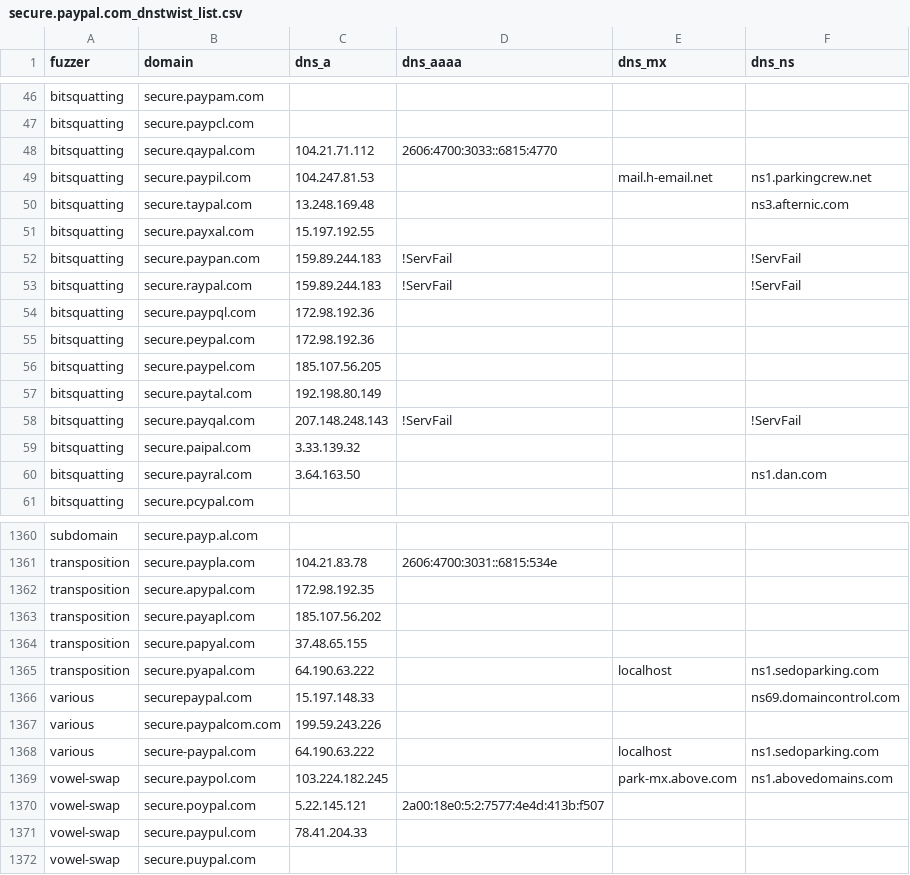
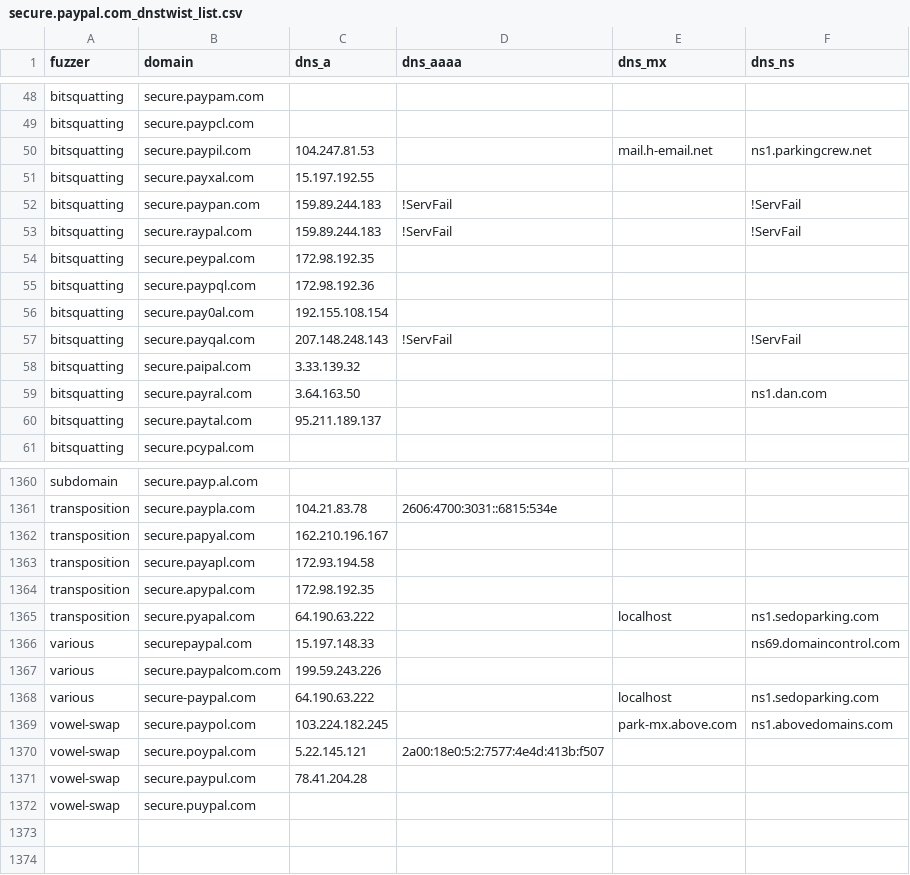
Before and after one commit to onlyforbakup/awesome-lists, a CSV file: Lists/DNSTWIST/secure.paypal.com_dnstwist_list.csv, drawn as a sheet; only a part is shown, gaps mark what is left out; the diff covers the shown part only.

```diff
--- a/Lists/DNSTWIST/secure.paypal.com_dnstwist_list.csv
+++ b/Lists/DNSTWIST/secure.paypal.com_dnstwist_list.csv
@@ -47,5 +49,3 @@ bitsquatting,secure.paypam.com,,,,
 bitsquatting,secure.paypcl.com,,,,
-bitsquatting,secure.qaypal.com,104.21.71.112,2606:4700:3033::6815:4770,,
 bitsquatting,secure.paypil.com,104.247.81.53,,mail.h-email.net,ns1.parkingcrew.net
-bitsquatting,secure.taypal.com,13.248.169.48,,,ns3.afternic.com
 bitsquatting,secure.payxal.com,15.197.192.55,,,
@@ -53,6 +53,5 @@ bitsquatting,secure.paypan.com,159.89.244.183,!ServFail,,!ServFail
 bitsquatting,secure.raypal.com,159.89.244.183,!ServFail,,!ServFail
+bitsquatting,secure.peypal.com,172.98.192.35,,,
 bitsquatting,secure.paypql.com,172.98.192.36,,,
-bitsquatting,secure.peypal.com,172.98.192.36,,,
-bitsquatting,secure.paypel.com,185.107.56.205,,,
-bitsquatting,secure.paytal.com,192.198.80.149,,,
+bitsquatting,secure.pay0al.com,192.155.108.154,,,
 bitsquatting,secure.payqal.com,207.148.248.143,!ServFail,,!ServFail
@@ -60,2 +59,3 @@ bitsquatting,secure.paipal.com,3.33.139.32,,,
 bitsquatting,secure.payral.com,3.64.163.50,,,ns1.dan.com
+bitsquatting,secure.paytal.com,95.211.189.137,,,
 bitsquatting,secure.pcypal.com,,,,
@@ -1361,5 +1361,5 @@ subdomain,secure.payp.al.com,,,,
 transposition,secure.paypla.com,104.21.83.78,2606:4700:3031::6815:534e,,
+transposition,secure.papyal.com,162.210.196.167,,,
+transposition,secure.payapl.com,172.93.194.58,,,
 transposition,secure.apypal.com,172.98.192.35,,,
-transposition,secure.payapl.com,185.107.56.202,,,
-transposition,secure.papyal.com,37.48.65.155,,,
 transposition,secure.pyapal.com,64.190.63.222,,localhost,ns1.sedoparking.com
@@ -1370,3 +1370,3 @@ vowel-swap,secure.paypol.com,103.224.182.245,,park-mx.above.com,ns1.abovedomains
 vowel-swap,secure.poypal.com,5.22.145.121,2a00:18e0:5:2:7577:4e4d:413b:f507,,
-vowel-swap,secure.paypul.com,78.41.204.33,,,
+vowel-swap,secure.paypul.com,78.41.204.28,,,
 vowel-swap,secure.puypal.com,,,,
```
Also changed, not shown: 8 added rows, 8 removed rows, 47 moved rows and 17 edited cells elsewhere in this file, Lists/DNSTWIST/crowdstrike.com_dnstwist_list.csv, Lists/DNSTWIST/developer.microsoft.com_dnstwist_list.csv, 8 other files.
